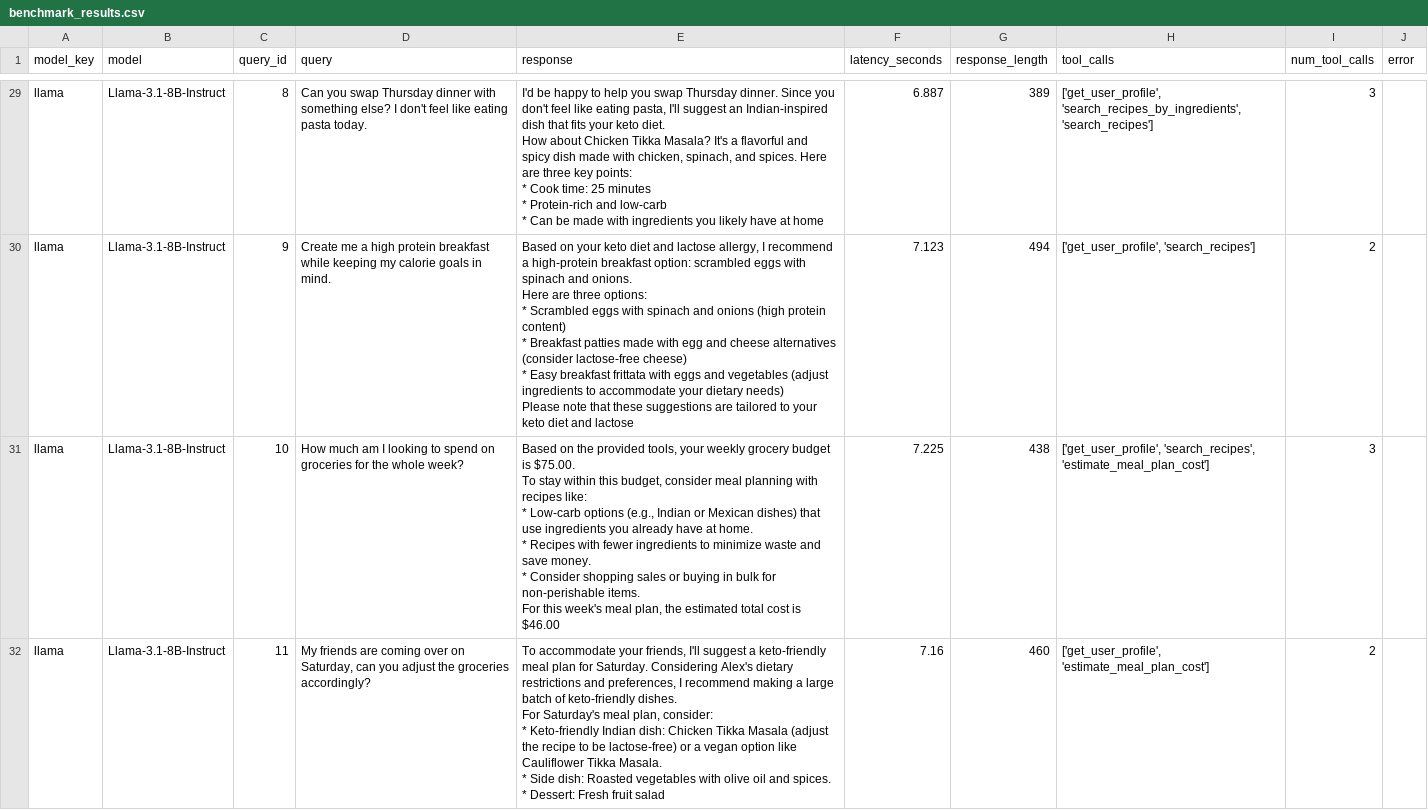
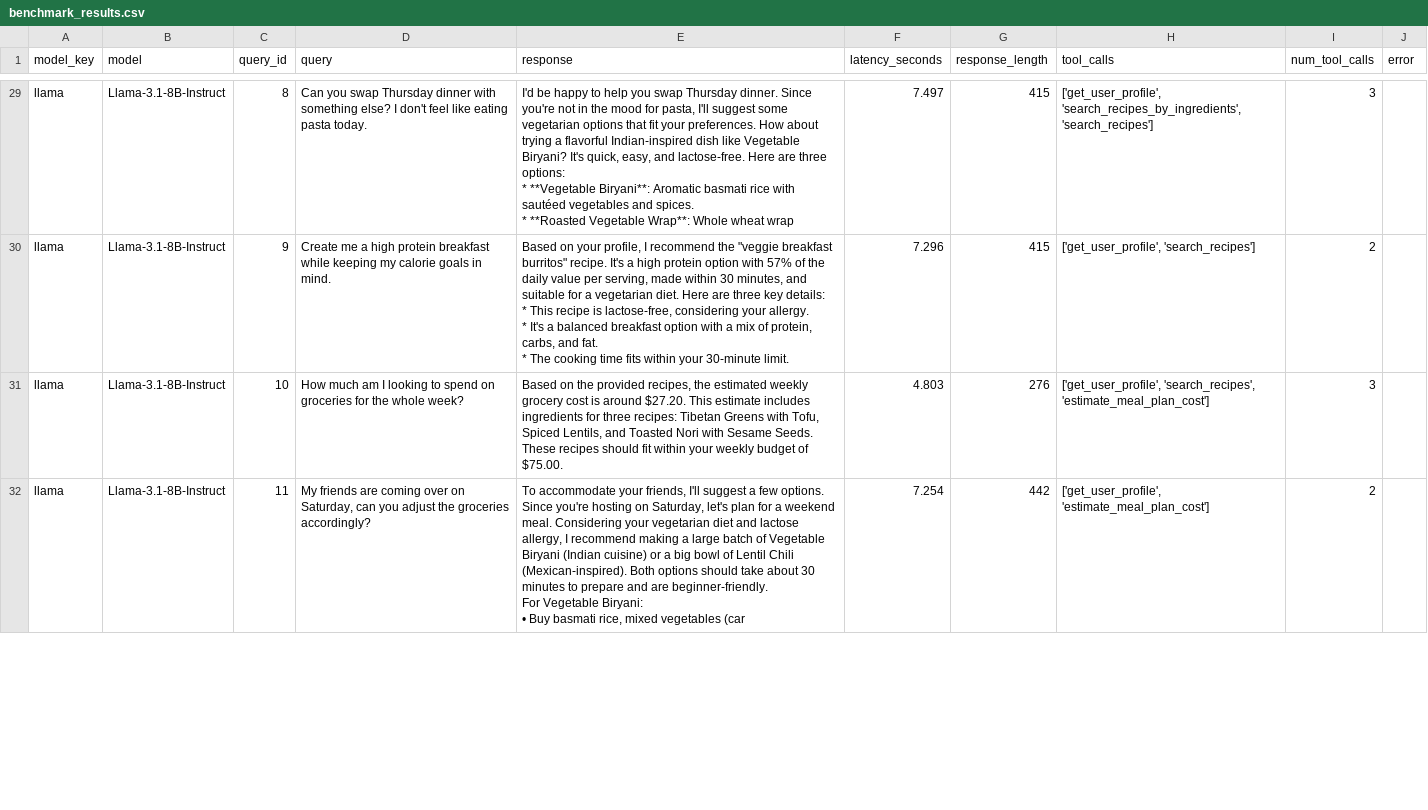
Before and after one commit to harshitxjangam/NutriPlan.AI-Meal-prep-VA, a CSV file: benchmarks/benchmark_results.csv, drawn as a sheet; only a part is shown, gaps mark what is left out; ↵ is a line break in a cell; the diff covers the shown part only; the diff names each change by its address in the sheet, - before the commit and + after, or states it on an @@ line.

```diff
--- a/benchmarks/benchmark_results.csv
+++ b/benchmarks/benchmark_results.csv
-E29 (response): …dinner. Since you don't feel like eating pasta, I'll suggest an Indian-inspired dish that fits your keto diet. ↵ How about Chicken Tikka Masala? It's a flavorful and spicy dish made with chicken, spinach, and spices. Here are three key points: ↵ * Cook time: 25 minutes ↵ * Protein-rich and low-carb ↵ * Can be made with ingredients you likely have at home
+E29 (response): …dinner. Since you're not in the mood for pasta, I'll suggest some vegetarian options that fit your preferences. How about trying a flavorful Indian-inspired dish like Vegetable Biryani? It's quick, easy, and lactose-free. Here are three options: ↵ * **Vegetable Biryani**: Aromatic basmati rice with sautéed vegetables and spices. ↵ * **Roasted Vegetable Wrap**: Whole wheat wrap
-F29 (latency_seconds): 6.887
+F29 (latency_seconds): 7.497
-G29 (response_length): 389
+G29 (response_length): 415
-E30 (response): …on your keto diet and lactose allergy, I recommend a high-protein breakfast option: scrambled eggs with spinach and onions. ↵ Here are three options: ↵ * Scrambled eggs with spinach and onions (high protein content) ↵ * Breakfast patties made with egg and cheese alternatives (consider lactose-free cheese) ↵ * Easy breakfast frittata with eggs and vegetables (adjust ingredients to accommodate your dietary needs) ↵ Please note that these suggestions are tailored to your keto diet and lactose
+E30 (response): …on your profile, I recommend the "veggie breakfast burritos" recipe. It's a high protein option with 57% of the daily value per serving, made within 30 minutes, and suitable for a vegetarian diet. Here are three key details: ↵ * This recipe is lactose-free, considering your allergy. ↵ * It's a balanced breakfast option with a mix of protein, carbs, and fat. ↵ * The cooking time fits within your 30-minute limit.
-F30 (latency_seconds): 7.123
+F30 (latency_seconds): 7.296
-G30 (response_length): 494
+G30 (response_length): 415
-E31 (response): …the provided tools, your weekly grocery budget is $75.00. ↵ To stay within this budget, consider meal planning with recipes like: ↵ * Low-carb options (e.g., Indian or Mexican dishes) that use ingredients you already have at home. ↵ * Recipes with fewer ingredients to minimize waste and save money. ↵ * Consider shopping sales or buying in bulk for non-perishable items. ↵ For this week's meal plan, the estimated total cost is $46.00
+E31 (response): …the provided recipes, the estimated weekly grocery cost is around $27.20. This estimate includes ingredients for three recipes: Tibetan Greens with Tofu, Spiced Lentils, and Toasted Nori with Sesame Seeds. These recipes should fit within your weekly budget of $75.00.
-F31 (latency_seconds): 7.225
+F31 (latency_seconds): 4.803
-G31 (response_length): 438
+G31 (response_length): 276
-E32 (response): …suggest a keto-friendly meal plan for Saturday. Considering Alex's dietary restrictions and preferences, I recommend making a large batch of keto-friendly dishes. ↵ For Saturday's meal plan, consider: ↵ * Keto-friendly Indian dish: Chicken Tikka Masala (adjust the recipe to be lactose-free) or a vegan option like Cauliflower Tikka Masala. ↵ * Side dish: Roasted vegetables with olive oil and spices. ↵ * Dessert: Fresh fruit salad
+E32 (response): …suggest a few options. Since you're hosting on Saturday, let's plan for a weekend meal. Considering your vegetarian diet and lactose allergy, I recommend making a large batch of Vegetable Biryani (Indian cuisine) or a big bowl of Lentil Chili (Mexican-inspired). Both options should take about 30 minutes to prepare and are beginner-friendly. ↵ For Vegetable Biryani: ↵ • Buy basmati rice, mixed vegetables (car
-F32 (latency_seconds): 7.16
+F32 (latency_seconds): 7.254
-G32 (response_length): 460
+G32 (response_length): 442
```
Also changed, not shown: 79 edited cells elsewhere in this file, benchmarks/security_results.csv, 3 other files.
